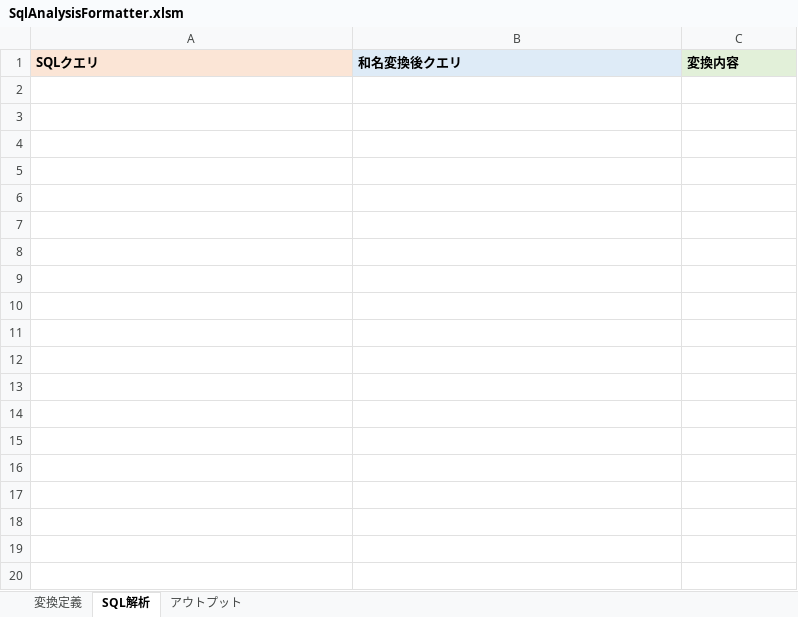
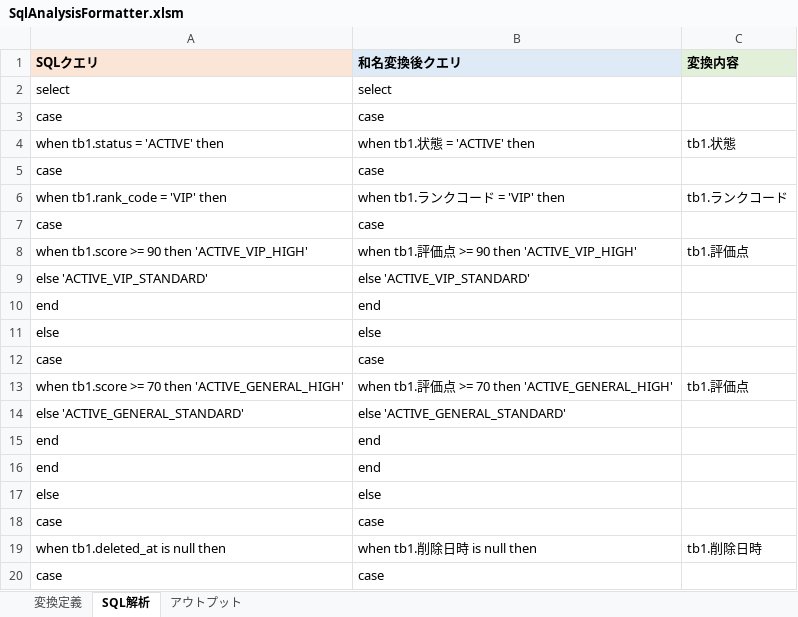
Before and after one commit to SSsan-00/sql-analyzer-formatter-vba, an Excel workbook: SqlAnalysisFormatter.xlsm, sheet SQL解析, drawn as a sheet; only a part is shown; values as stored, in another font and other column widths than the file's, no borders; charts and pictures not drawn; the diff covers the shown part only; the diff names each change by its address in the sheet, - before the commit and + after, or states it on an @@ line.

Commit message:
test: add deeply nested CASE review case

```diff
--- a/SqlAnalysisFormatter.xlsm (sheet SQL解析)
+++ b/SqlAnalysisFormatter.xlsm (sheet SQL解析)
+row 2: select | select
+row 3: case | case
+row 4: when tb1.status = 'ACTIVE' then | when tb1.状態 = 'ACTIVE' then | tb1.状態
+row 5: case | case
+row 6: when tb1.rank_code = 'VIP' then | when tb1.ランクコード = 'VIP' then | tb1.ランクコード
+row 7: case | case
+row 8: when tb1.score >= 90 then 'ACTIVE_VIP_HIGH' | when tb1.評価点 >= 90 then 'ACTIVE_VIP_HIGH' | tb1.評価点
+row 9: else 'ACTIVE_VIP_STANDARD' | else 'ACTIVE_VIP_STANDARD'
+row 10: end | end
+row 11: else | else
+row 12: case | case
+row 13: when tb1.score >= 70 then 'ACTIVE_GENERAL_HIGH' | when tb1.評価点 >= 70 then 'ACTIVE_GENERAL_HIGH' | tb1.評価点
+row 14: else 'ACTIVE_GENERAL_STANDARD' | else 'ACTIVE_GENERAL_STANDARD'
+row 15: end | end
+row 16: end | end
+row 17: else | else
+row 18: case | case
+row 19: when tb1.deleted_at is null then | when tb1.削除日時 is null then | tb1.削除日時
+row 20: case | case
```
Also changed, not shown: 12 added rows elsewhere in this sheet, sheet 変換定義, sheet アウトプット, charts or pictures, 5 other files.
